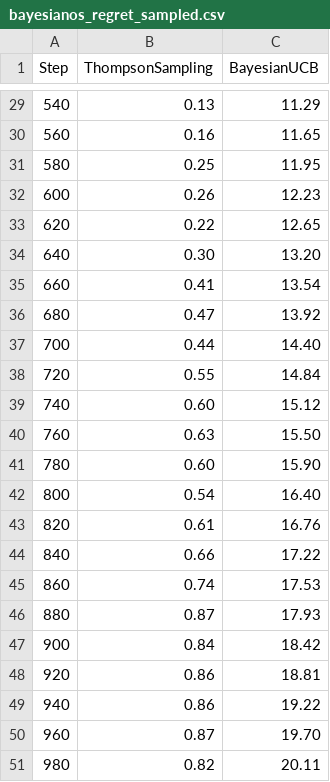
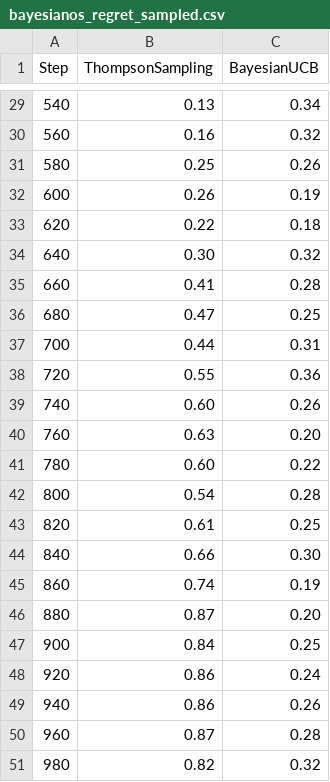
Before and after one commit to aalonsopuig/k_brazos_AAPGAG, a CSV file: data/bayesianos_regret_sampled.csv, drawn as a sheet; only a part is shown, gaps mark what is left out; the diff covers the shown part only.

```diff
--- a/data/bayesianos_regret_sampled.csv
+++ b/data/bayesianos_regret_sampled.csv
@@ -29,23 +29,23 @@ Step,ThompsonSampling,BayesianUCB
-540,0.13,11.29
-560,0.16,11.65
-580,0.25,11.95
-600,0.26,12.23
-620,0.22,12.65
-640,0.30,13.20
-660,0.41,13.54
-680,0.47,13.92
-700,0.44,14.40
-720,0.55,14.84
-740,0.60,15.12
-760,0.63,15.50
-780,0.60,15.90
-800,0.54,16.40
-820,0.61,16.76
-840,0.66,17.22
-860,0.74,17.53
-880,0.87,17.93
-900,0.84,18.42
-920,0.86,18.81
-940,0.86,19.22
-960,0.87,19.70
-980,0.82,20.11
+540,0.13,0.34
+560,0.16,0.32
+580,0.25,0.26
+600,0.26,0.19
+620,0.22,0.18
+640,0.30,0.32
+660,0.41,0.28
+680,0.47,0.25
+700,0.44,0.31
+720,0.55,0.36
+740,0.60,0.26
+760,0.63,0.20
+780,0.60,0.22
+800,0.54,0.28
+820,0.61,0.25
+840,0.66,0.30
+860,0.74,0.19
+880,0.87,0.20
+900,0.84,0.25
+920,0.86,0.24
+940,0.86,0.26
+960,0.87,0.28
+980,0.82,0.32
```
Also changed, not shown: 27 edited cells elsewhere in this file, data/ascenso_gradiente_arm_statistics_sampled.csv, data/ascenso_gradiente_optimal_selections_sampled.csv, 17 other files.
